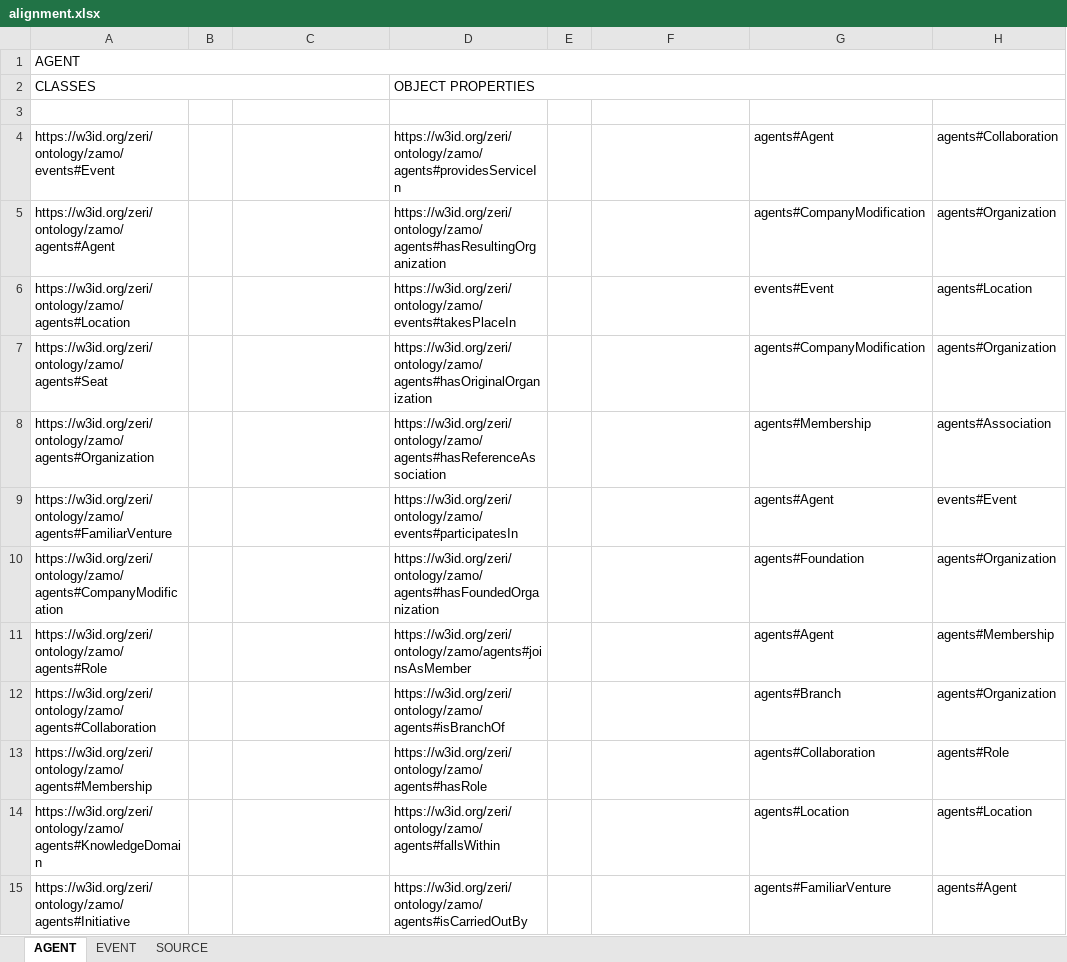
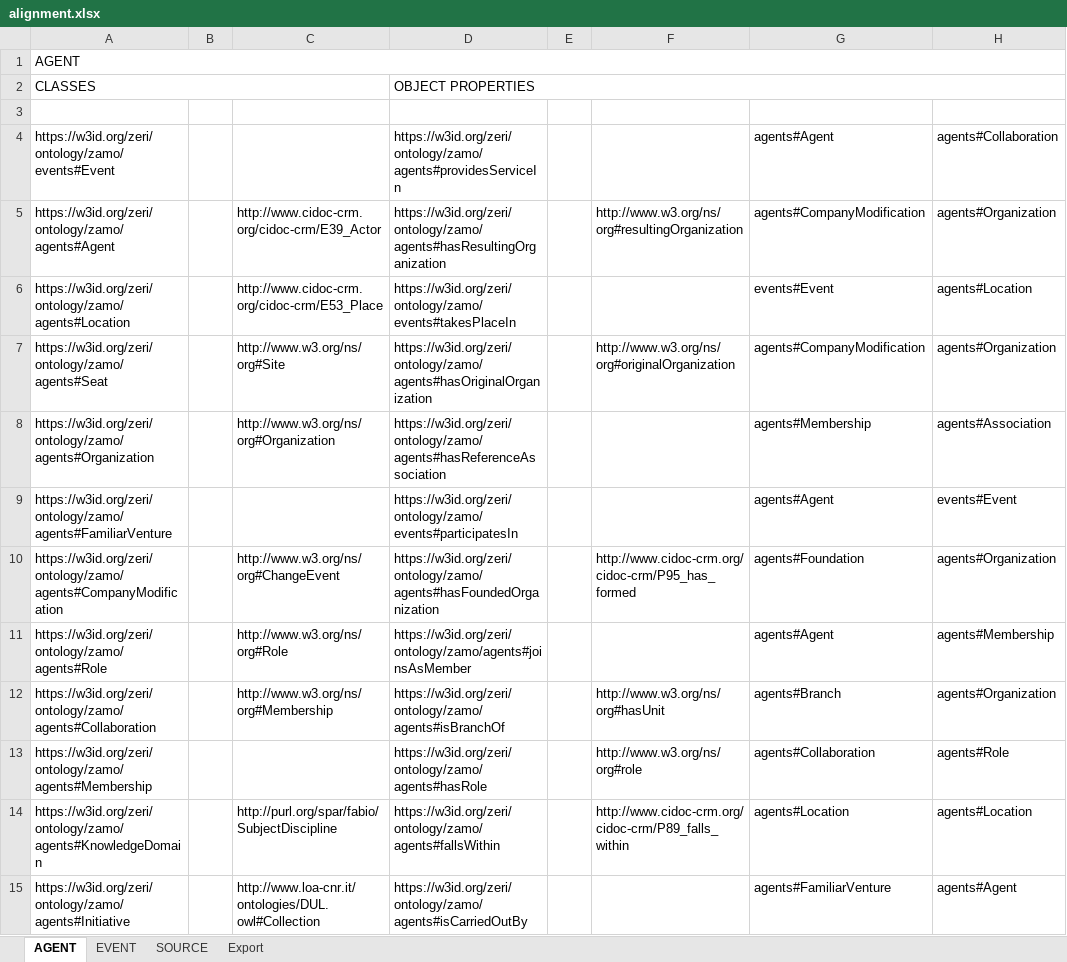
Before and after one commit to fondazerimv/amontolgy, an Excel workbook: docs/2024-01-24/zamo/alignment/alignment.xlsx, sheet AGENT, drawn as a sheet; only a part is shown; values as stored, in another font and other column widths than the file's, no cell formats; the diff covers the shown part only; the diff names each change by its address in the sheet, - before the commit and + after, or states it on an @@ line.

```diff
--- a/docs/2024-01-24/zamo/alignment/alignment.xlsx (sheet AGENT)
+++ b/docs/2024-01-24/zamo/alignment/alignment.xlsx (sheet AGENT)
+sheet tab: Export
-C5: (empty)
+C5: http://www.cidoc-crm.org/cidoc-crm/E39_Actor
-F5: (empty)
+F5: http://www.w3.org/ns/org#resultingOrganization
-C6: (empty)
+C6: http://www.cidoc-crm.org/cidoc-crm/E53_Place
-C7: (empty)
+C7: http://www.w3.org/ns/org#Site
-F7: (empty)
+F7: http://www.w3.org/ns/org#originalOrganization
-C8: (empty)
+C8: http://www.w3.org/ns/org#Organization
-C10: (empty)
+C10: http://www.w3.org/ns/org#ChangeEvent
-F10: (empty)
+F10: http://www.cidoc-crm.org/cidoc-crm/P95_has_formed
-C11: (empty)
+C11: http://www.w3.org/ns/org#Role
-C12: (empty)
+C12: http://www.w3.org/ns/org#Membership
-F12: (empty)
+F12: http://www.w3.org/ns/org#hasUnit
-F13: (empty)
+F13: http://www.w3.org/ns/org#role
-C14: (empty)
+C14: http://purl.org/spar/fabio/SubjectDiscipline
-F14: (empty)
+F14: http://www.cidoc-crm.org/cidoc-crm/P89_falls_within
-C15: (empty)
+C15: http://www.loa-cnr.it/ontologies/DUL.owl#Collection
```
Also changed, not shown: 10 edited cells elsewhere in this sheet, sheet EVENT, sheet SOURCE, cell formats, 13 other files.
